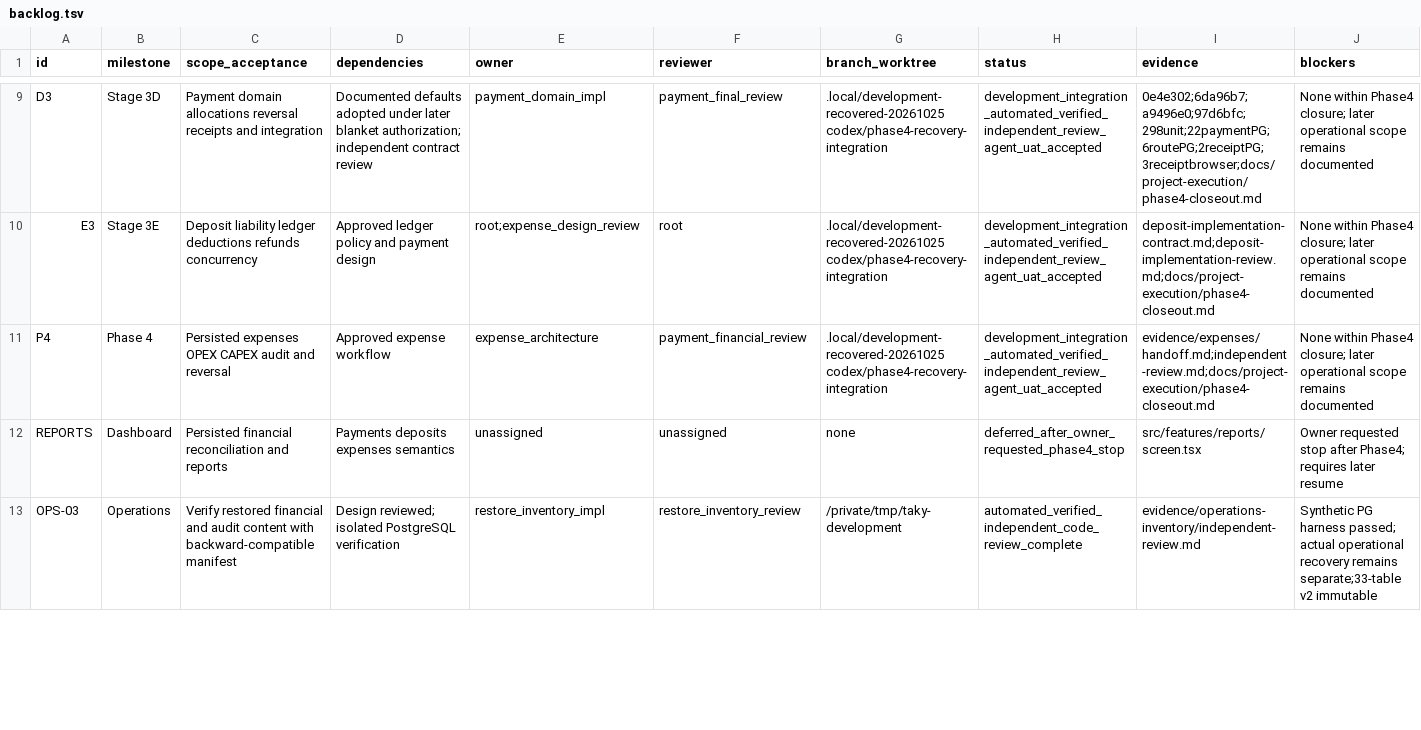
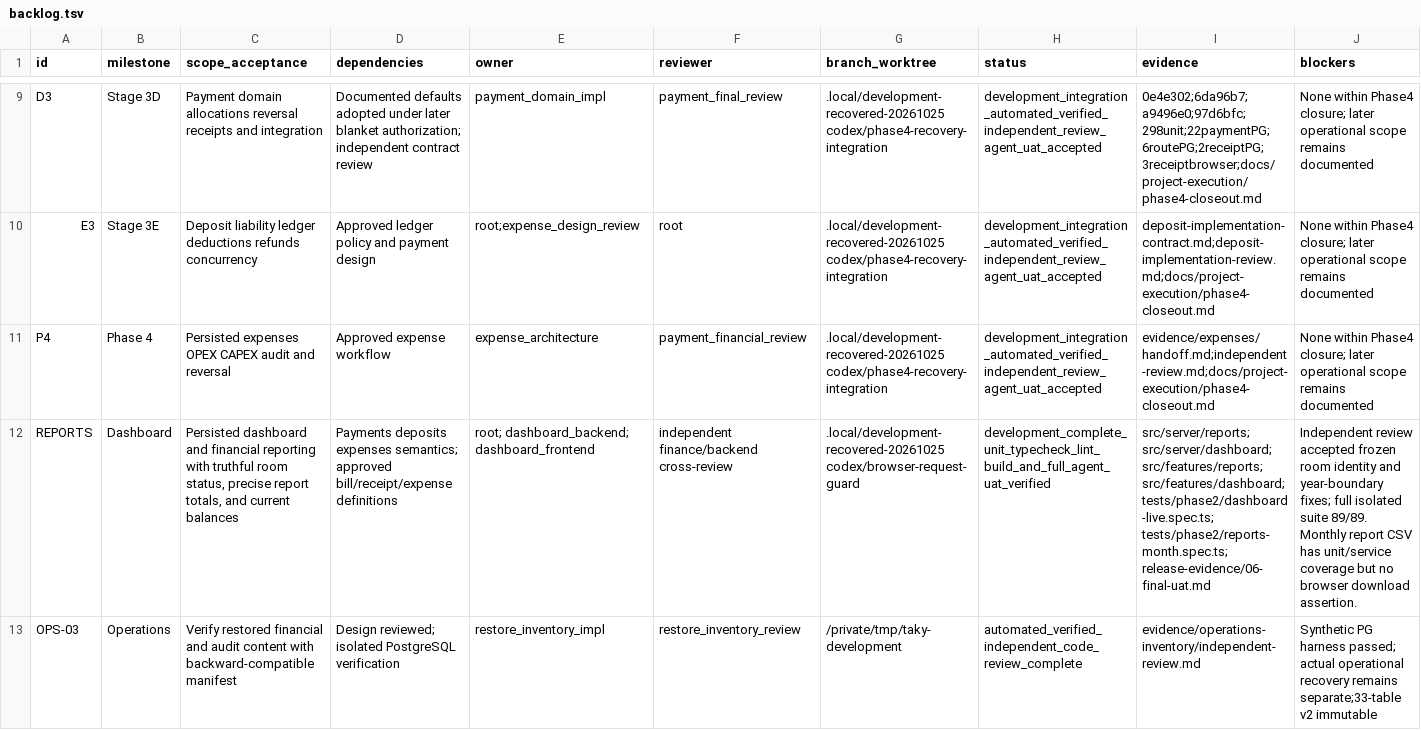
Before and after one commit to ramajittilearn-ctrl/ERP-TakyApartment, a TSV file: docs/project-execution/backlog.tsv, drawn as a sheet; only a part is shown, gaps mark what is left out; the diff covers the shown part only; the diff names each change by its address in the sheet, - before the commit and + after, or states it on an @@ line.

Commit message:
feat: add persisted dashboard and financial reports

```diff
--- a/docs/project-execution/backlog.tsv
+++ b/docs/project-execution/backlog.tsv
-C12 (scope_acceptance): Persisted financial reconciliation and reports
+C12 (scope_acceptance): Persisted dashboard and financial reporting with truthful room status, precise report totals, and current balances
-D12 (dependencies): …deposits expenses semantics
+D12 (dependencies): …deposits expenses semantics; approved bill/receipt/expense definitions
-E12 (owner): unassigned
+E12 (owner): root; dashboard_backend; dashboard_frontend
-F12 (reviewer): unassigned
+F12 (reviewer): independent finance/backend cross-review
-G12 (branch_worktree): none
+G12 (branch_worktree): .local/development-recovered-20261025 codex/browser-request-guard
-H12 (status): deferred_after_owner_requested_phase4_stop
+H12 (status): development_complete_unit_typecheck_lint_build_and_full_agent_uat_verified
-I12 (evidence): src/features/reports/screen.tsx
+I12 (evidence): src/server/reports; src/server/dashboard; src/features/reports; src/features/dashboard; tests/phase2/dashboard-live.spec.ts; tests/phase2/reports-month.spec.ts; release-evidence/06-final-uat.md
-J12 (blockers): Owner requested stop after Phase4; requires later resume
+J12 (blockers): Independent review accepted frozen room identity and year-boundary fixes; full isolated suite 89/89. Monthly report CSV has unit/service coverage but no browser download assertion.
```
Also changed, not shown: 6 edited cells elsewhere in this file, 41 other files.
